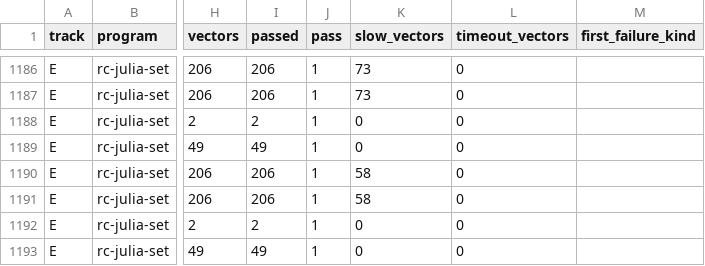
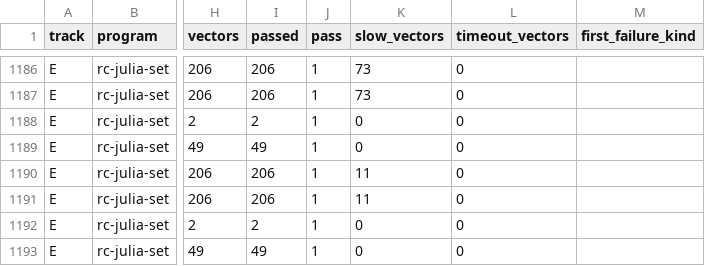
Before and after one commit to abdulazizbalu/cobol-equiv, a CSV file: benchmark/results/verdicts-corrected.csv, drawn as a sheet; only a part is shown, gaps mark what is left out; the diff names each change by its address in the sheet, - before the commit and + after, or states it on an @@ line.

```diff
--- a/benchmark/results/verdicts-corrected.csv
+++ b/benchmark/results/verdicts-corrected.csv
-K1190:K1191 (slow_vectors): 58
+K1190:K1191 (slow_vectors): 11
```
Also changed, not shown: benchmark/results/comparisons.csv, 1 other file.
